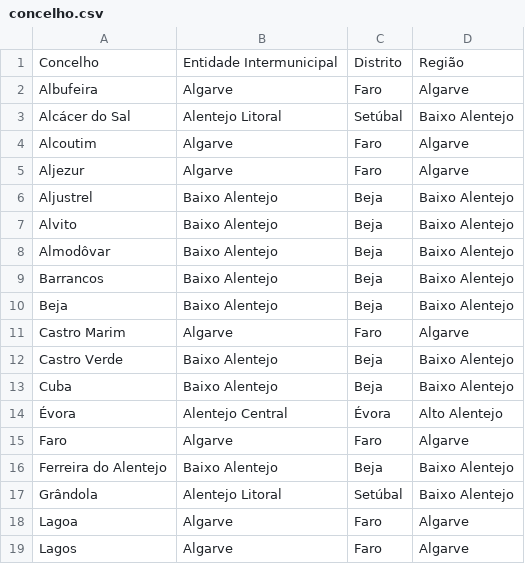
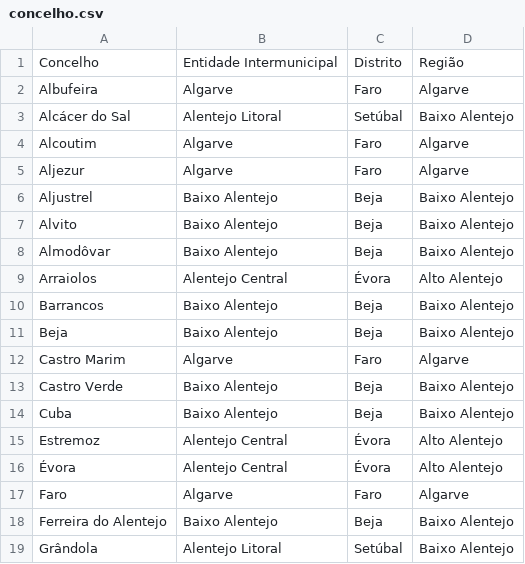
Before and after one commit to migueldgoncalves/Viajar, a CSV file: src/viajar/base_dados/concelho.csv, drawn as a sheet; only a part is shown; the shorter side is filled out with more unchanged rows.

```diff
--- a/src/viajar/base_dados/concelho.csv
+++ b/src/viajar/base_dados/concelho.csv
@@ -8,2 +8,3 @@ Alvito,Baixo Alentejo,Beja,Baixo Alentejo
 Almodôvar,Baixo Alentejo,Beja,Baixo Alentejo
+Arraiolos,Alentejo Central,Évora,Alto Alentejo
 Barrancos,Baixo Alentejo,Beja,Baixo Alentejo
@@ -13,2 +14,3 @@ Castro Verde,Baixo Alentejo,Beja,Baixo Alentejo
 Cuba,Baixo Alentejo,Beja,Baixo Alentejo
+Estremoz,Alentejo Central,Évora,Alto Alentejo
 Évora,Alentejo Central,Évora,Alto Alentejo
```
Also changed, not shown: src/viajar/base_dados/destino.csv, src/viajar/base_dados/ligacao.csv, 2 other files.
